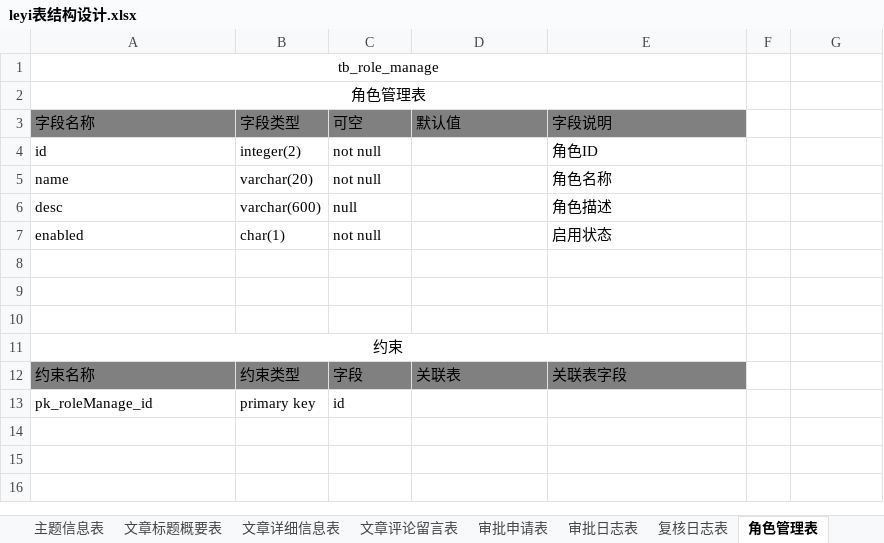
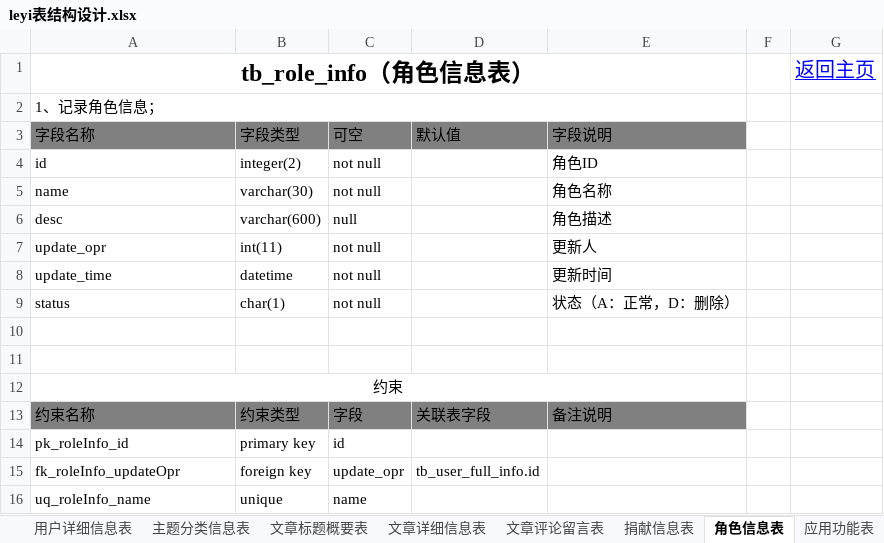
Before and after one commit to jeezhau/leyi, an Excel workbook: leyi表结构设计.xlsx, sheet 角色信息表, drawn as a sheet; values as stored, in another font and other column widths than the file's, no borders; removed rows and columns are numbered as before the commit, all else as after; the diff names each change by its address in the sheet, - before the commit and + after, or states it on an @@ line.

```diff
--- a/leyi表结构设计.xlsx (sheet 角色信息表)
+++ b/leyi表结构设计.xlsx (sheet 角色信息表)
-sheet tab: 主题信息表
+sheet tab: 主题分类信息表
-sheet tab: 角色管理表
+sheet tab: 角色信息表
+sheet tab: 捐献信息表
+sheet tab: 应用功能表
-row 1: tb_role_manage
+row 1: tb_role_info（角色信息表） |  |  |  |  |  | 返回主页
-A2 (字段名称): 角色管理表
+A2 (字段名称): 1、记录角色信息；
-A2 alignment: center
+A2 alignment: left
-B5 (字段类型): varchar(20)
+B5 (字段类型): varchar(30)
-row 7: enabled | char(1) | not null |  | 启用状态
-row 7: (empty)
+row 7: update_opr | int(11) | not null |  | 更新人
+row 8: update_time | datetime | not null |  | 更新时间
+row 9: status | char(1) | not null |  | 状态（A：正常，D：删除）
-D13 (默认值): 关联表
+D13 (默认值): 关联表字段
-E13 (字段说明): 关联表字段
+E13 (字段说明): 备注说明
-A14 (字段名称): pk_roleManage_id
+A14 (字段名称): pk_roleInfo_id
+row 15: fk_roleInfo_updateOpr | foreign key | update_opr | tb_user_full_info.id
+row 16: uq_roleInfo_name | unique | name
```
Also changed, not shown: sheet 邀请码信息表, sheet 功能概述, sheet 用户角色管理表, sheet 主题分类信息表, sheet 文章评论留言表, sheet 审批申请表, 5 more sheets, other sheet tabs, 33 other files.
